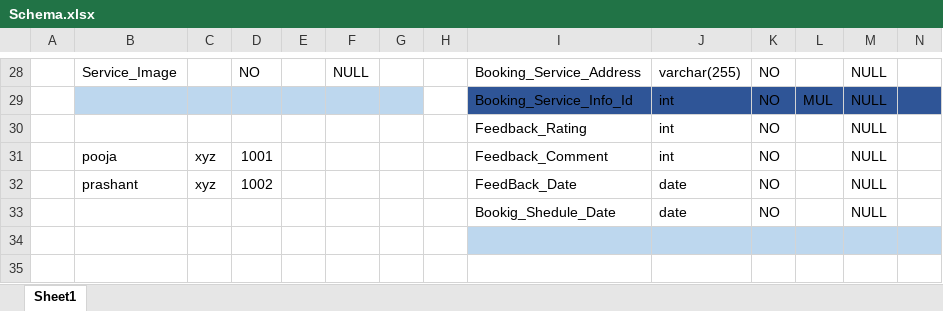
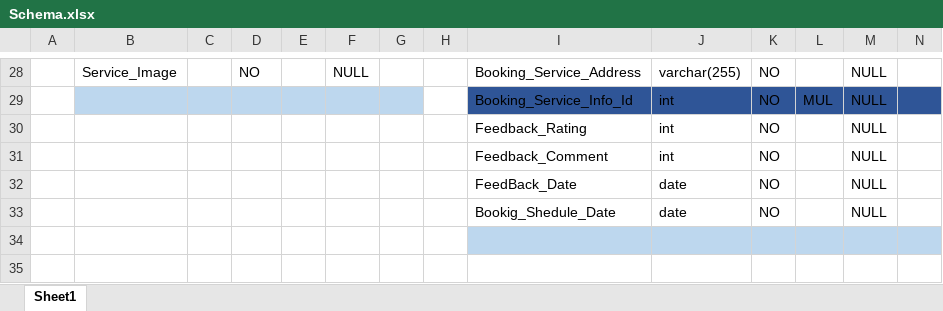
Before and after one commit to PrashantSinghBohra/Project, an Excel workbook: Temp_Database/Schema.xlsx, sheet Sheet1, drawn as a sheet; only a part is shown, gaps mark what is left out; values as stored, in another font and other column widths than the file's, no borders; the diff names each change by its address in the sheet, - before the commit and + after, or states it on an @@ line.

Commit message:
DatabaseBackup

```diff
--- a/Temp_Database/Schema.xlsx (sheet Sheet1)
+++ b/Temp_Database/Schema.xlsx (sheet Sheet1)
-B31: pooja
+B31: (empty)
-C31:C32: xyz
+C31:C32: (empty)
-D31: 1001
+D31: (empty)
-B32: prashant
+B32: (empty)
-D32: 1002
+D32: (empty)
```
Also changed, not shown: 1 other file.
